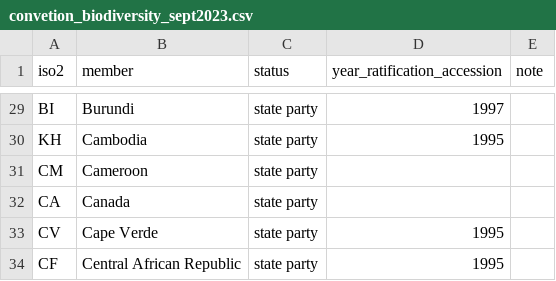
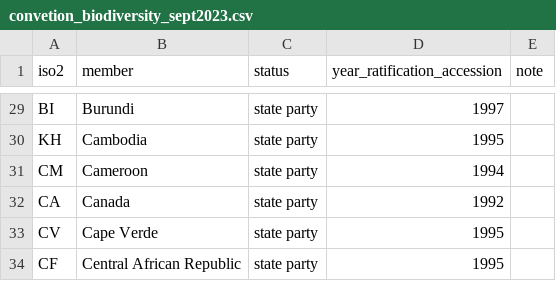
Before and after one commit to world-politics-datalab/mapping_un_treaties, a CSV file: convetion_biodiversity_sept2023.csv, drawn as a sheet; only a part is shown, gaps mark what is left out.

Commit message:
Update convetion_biodiversity_sept2023.csv

```diff
--- a/convetion_biodiversity_sept2023.csv
+++ b/convetion_biodiversity_sept2023.csv
@@ -30,4 +30,4 @@ BI,Burundi,state party,1997,
 KH,Cambodia,state party,1995,
-CM,Cameroon,state party,,
-CA,Canada,state party,,
+CM,Cameroon,state party,1994,
+CA,Canada,state party,1992,
 CV,Cape Verde,state party,1995,
```
